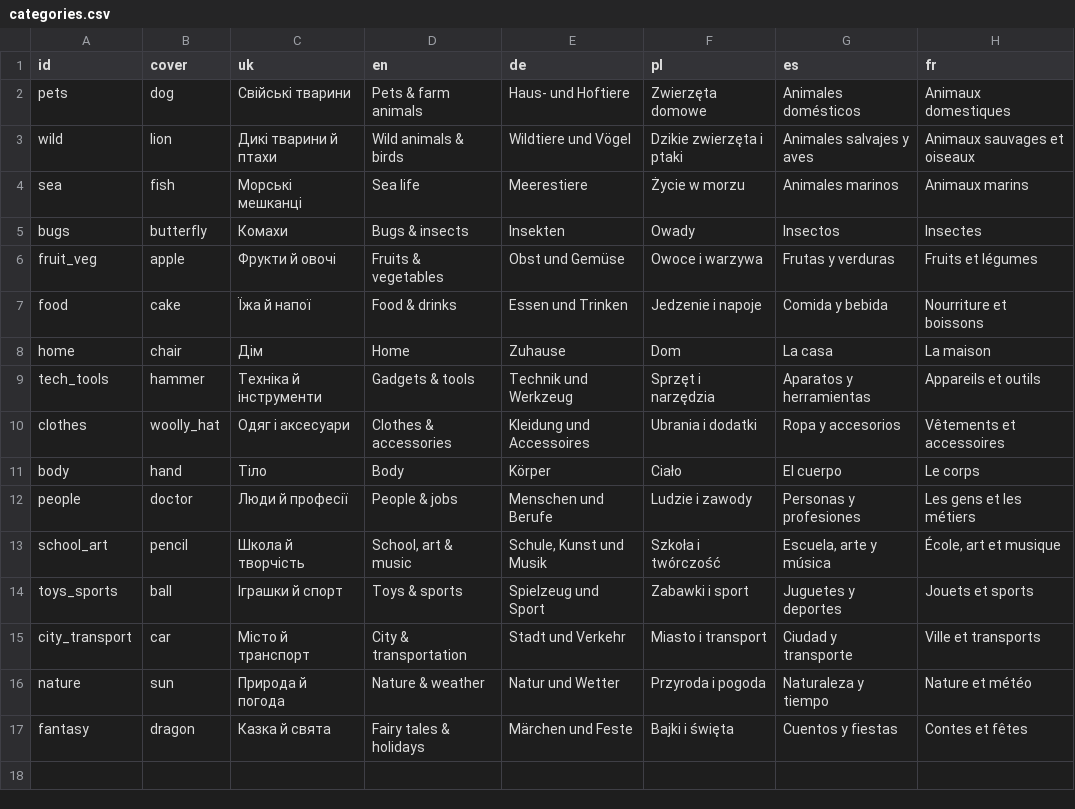
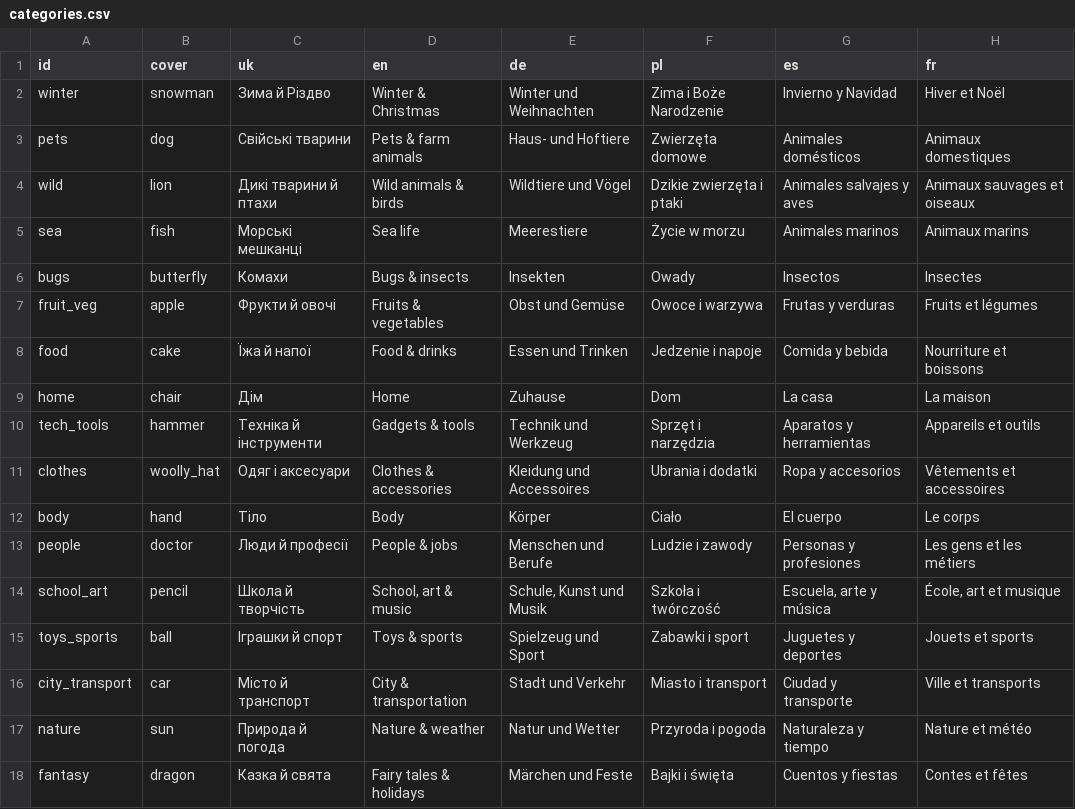
Before and after one commit to yurii-hunter/alias-content, a CSV file: categories.csv, drawn as a sheet.

```diff
--- a/categories.csv
+++ b/categories.csv
@@ -1,2 +1,3 @@
 id,cover,uk,en,de,pl,es,fr
+winter,snowman,Зима й Різдво,Winter & Christmas,Winter und Weihnachten,Zima i Boże Narodzenie,Invierno y Navidad,Hiver et Noël
 pets,dog,Свійські тварини,Pets & farm animals,Haus- und Hoftiere,Zwierzęta domowe,Animales domésticos,Animaux domestiques
```
Also changed, not shown: cards.csv, words.csv, 16 other files.
